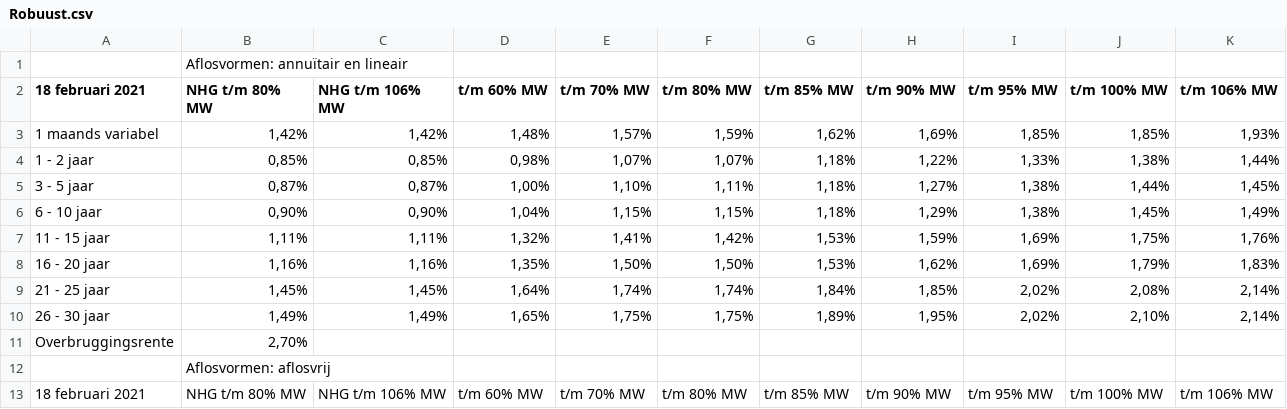
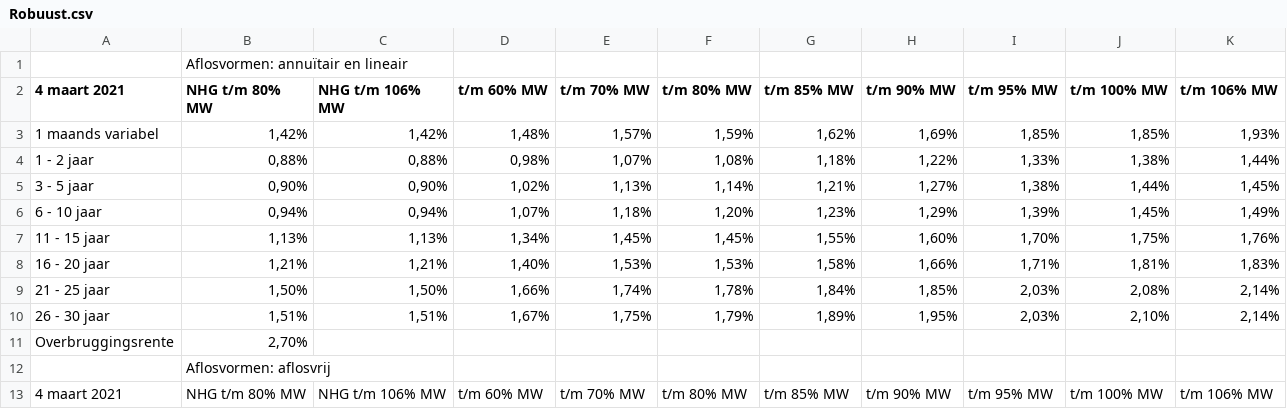
Before and after one commit to Tswagerman/InterestRates, a CSV file: database/Robuust.csv, drawn as a sheet; only a part is shown; the diff covers the shown part only.

```diff
--- a/database/Robuust.csv
+++ b/database/Robuust.csv
@@ -1,13 +1,13 @@
 "","Aflosvormen: annuïtair en lineair","","","","","","","","",""
-"18 februari 2021","NHG t/m 80% MW","NHG t/m 106% MW","t/m 60% MW","t/m 70% MW","t/m 80% MW","t/m 85% MW","t/m 90% MW","t/m 95% MW","t/m 100% MW","t/m 106% MW"
+"4 maart 2021","NHG t/m 80% MW","NHG t/m 106% MW","t/m 60% MW","t/m 70% MW","t/m 80% MW","t/m 85% MW","t/m 90% MW","t/m 95% MW","t/m 100% MW","t/m 106% MW"
 "1 maands variabel","1,42%","1,42%","1,48%","1,57%","1,59%","1,62%","1,69%","1,85%","1,85%","1,93%"
-"1 - 2 jaar","0,85%","0,85%","0,98%","1,07%","1,07%","1,18%","1,22%","1,33%","1,38%","1,44%"
-"3 - 5 jaar","0,87%","0,87%","1,00%","1,10%","1,11%","1,18%","1,27%","1,38%","1,44%","1,45%"
-"6 - 10 jaar","0,90%","0,90%","1,04%","1,15%","1,15%","1,18%","1,29%","1,38%","1,45%","1,49%"
-"11 - 15 jaar","1,11%","1,11%","1,32%","1,41%","1,42%","1,53%","1,59%","1,69%","1,75%","1,76%"
-"16 - 20 jaar","1,16%","1,16%","1,35%","1,50%","1,50%","1,53%","1,62%","1,69%","1,79%","1,83%"
-"21 - 25 jaar","1,45%","1,45%","1,64%","1,74%","1,74%","1,84%","1,85%","2,02%","2,08%","2,14%"
-"26 - 30 jaar","1,49%","1,49%","1,65%","1,75%","1,75%","1,89%","1,95%","2,02%","2,10%","2,14%"
+"1 - 2 jaar","0,88%","0,88%","0,98%","1,07%","1,08%","1,18%","1,22%","1,33%","1,38%","1,44%"
+"3 - 5 jaar","0,90%","0,90%","1,02%","1,13%","1,14%","1,21%","1,27%","1,38%","1,44%","1,45%"
+"6 - 10 jaar","0,94%","0,94%","1,07%","1,18%","1,20%","1,23%","1,29%","1,39%","1,45%","1,49%"
+"11 - 15 jaar","1,13%","1,13%","1,34%","1,45%","1,45%","1,55%","1,60%","1,70%","1,75%","1,76%"
+"16 - 20 jaar","1,21%","1,21%","1,40%","1,53%","1,53%","1,58%","1,66%","1,71%","1,81%","1,83%"
+"21 - 25 jaar","1,50%","1,50%","1,66%","1,74%","1,78%","1,84%","1,85%","2,03%","2,08%","2,14%"
+"26 - 30 jaar","1,51%","1,51%","1,67%","1,75%","1,79%","1,89%","1,95%","2,03%","2,10%","2,14%"
 "Overbruggingsrente","2,70%","","","","","","","","",""
 "","Aflosvormen: aflosvrij","","","","","","","","",""
-"18 februari 2021","NHG t/m 80% MW","NHG t/m 106% MW","t/m 60% MW","t/m 70% MW","t/m 80% MW","t/m 85% MW","t/m 90% MW","t/m 95% MW","t/m 100% MW","t/m 106% MW"
+"4 maart 2021","NHG t/m 80% MW","NHG t/m 106% MW","t/m 60% MW","t/m 70% MW","t/m 80% MW","t/m 85% MW","t/m 90% MW","t/m 95% MW","t/m 100% MW","t/m 106% MW"
```
Also changed, not shown: 4 added rows, 4 removed rows and 27 edited cells elsewhere in this file, 14 other files.
